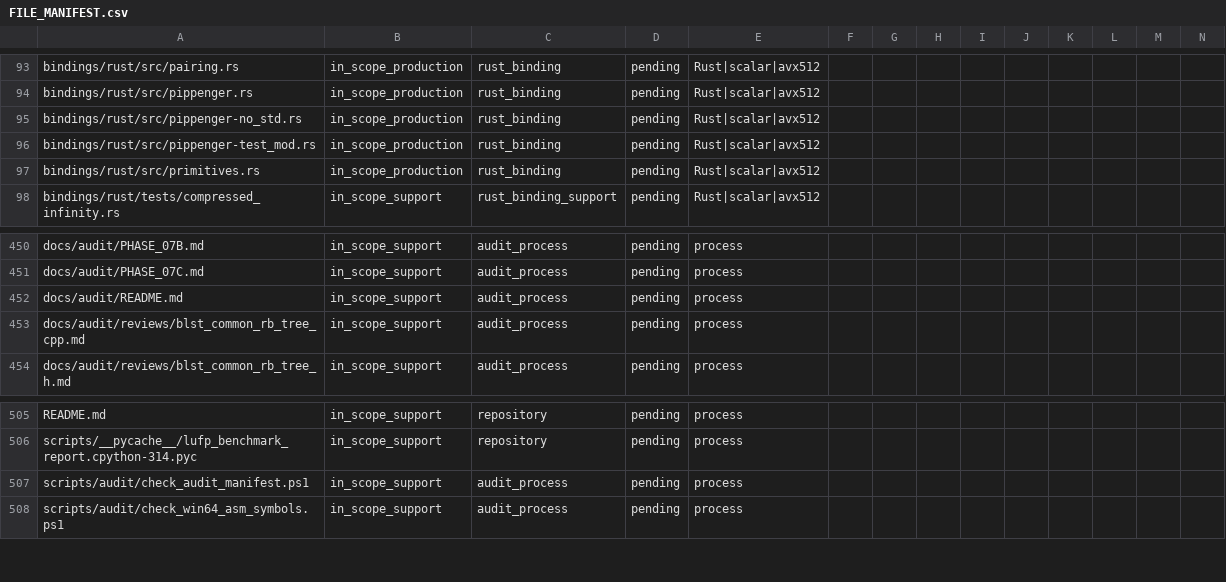
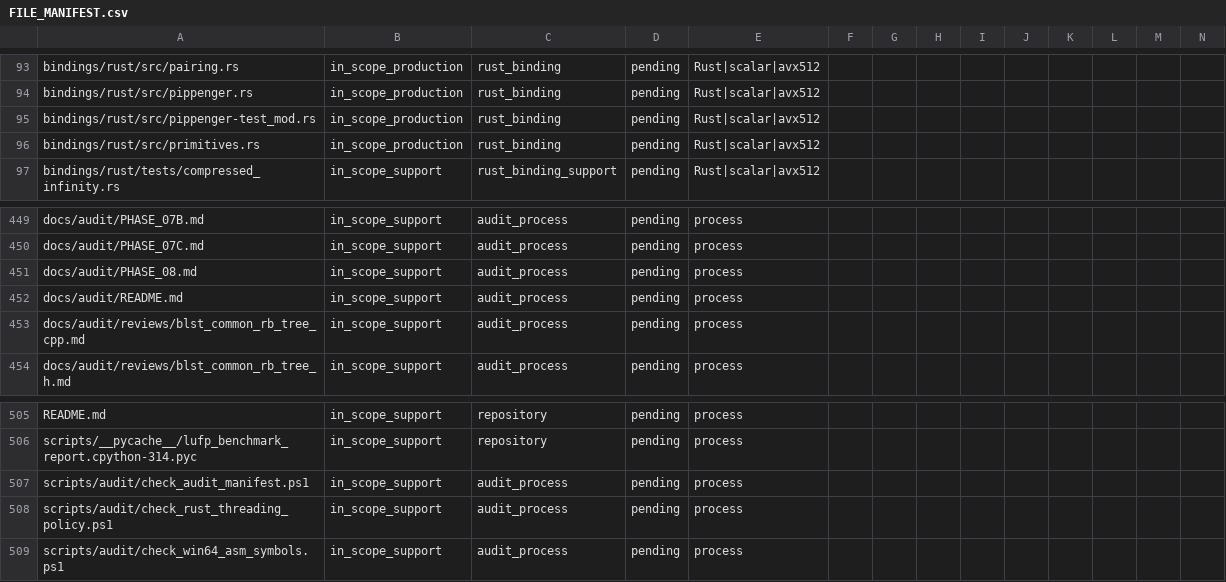
Before and after one commit to ladnir/temp-cat-blst, a CSV file: docs/audit/FILE_MANIFEST.csv, drawn as a sheet; only a part is shown, gaps mark what is left out.

Commit message:
record caller-threaded Rust runtime

```diff
--- a/docs/audit/FILE_MANIFEST.csv
+++ b/docs/audit/FILE_MANIFEST.csv
@@ -94,3 +94,2 @@
 "bindings/rust/src/pippenger.rs","in_scope_production","rust_binding","pending","Rust|scalar|avx512","","","","","","","","",""
-"bindings/rust/src/pippenger-no_std.rs","in_scope_production","rust_binding","pending","Rust|scalar|avx512","","","","","","","","",""
 "bindings/rust/src/pippenger-test_mod.rs","in_scope_production","rust_binding","pending","Rust|scalar|avx512","","","","","","","","",""
@@ -451,2 +450,3 @@
 "docs/audit/PHASE_07C.md","in_scope_support","audit_process","pending","process","","","","","","","","",""
+"docs/audit/PHASE_08.md","in_scope_support","audit_process","pending","process","","","","","","","","",""
 "docs/audit/README.md","in_scope_support","audit_process","pending","process","","","","","","","","",""
@@ -507,2 +507,3 @@
 "scripts/audit/check_audit_manifest.ps1","in_scope_support","audit_process","pending","process","","","","","","","","",""
+"scripts/audit/check_rust_threading_policy.ps1","in_scope_support","audit_process","pending","process","","","","","","","","",""
 "scripts/audit/check_win64_asm_symbols.ps1","in_scope_support","audit_process","pending","process","","","","","","","","",""
```
Also changed, not shown: 6 other files.
